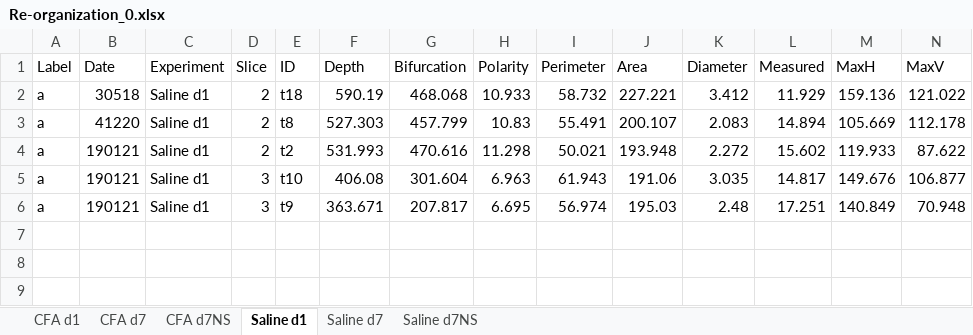
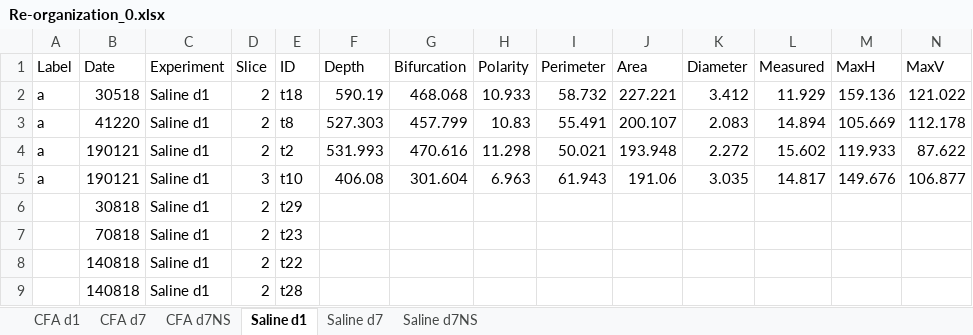
Before and after one commit to marioaacuna/gini, an Excel workbook: Data/out/Re-organization_0.xlsx, sheet Saline d1, drawn as a sheet; only a part is shown; values as stored, in another font and other column widths than the file's, no borders; removed rows and columns are numbered as before the commit, all else as after; rows hold the shown columns only; the diff names each change by its address in the sheet, - before the commit and + after, or states it on an @@ line.

```diff
--- a/Data/out/Re-organization_0.xlsx (sheet Saline d1)
+++ b/Data/out/Re-organization_0.xlsx (sheet Saline d1)
-row 6: a | 190121 | Saline d1 | 3 | t9 | 363.671 | 207.817 | 6.695 | 56.974 | 195.03 | 2.48 | 17.251 | 140.849 | 70.948
+row 6:  | 30818 | Saline d1 | 2 | t29
+row 7:  | 70818 | Saline d1 | 2 | t23
+row 8:  | 140818 | Saline d1 | 2 | t22
+row 9:  | 140818 | Saline d1 | 2 | t28
```
Also changed, not shown: sheet CFA d7, sheet CFA d7NS, sheet Saline d7, sheet CFA d1, Data/out/Re-organization_1.xlsx, Data/out/input_with_predicted_lables_LR_Signif_preds_grouped.xlsx, 3 other files.
